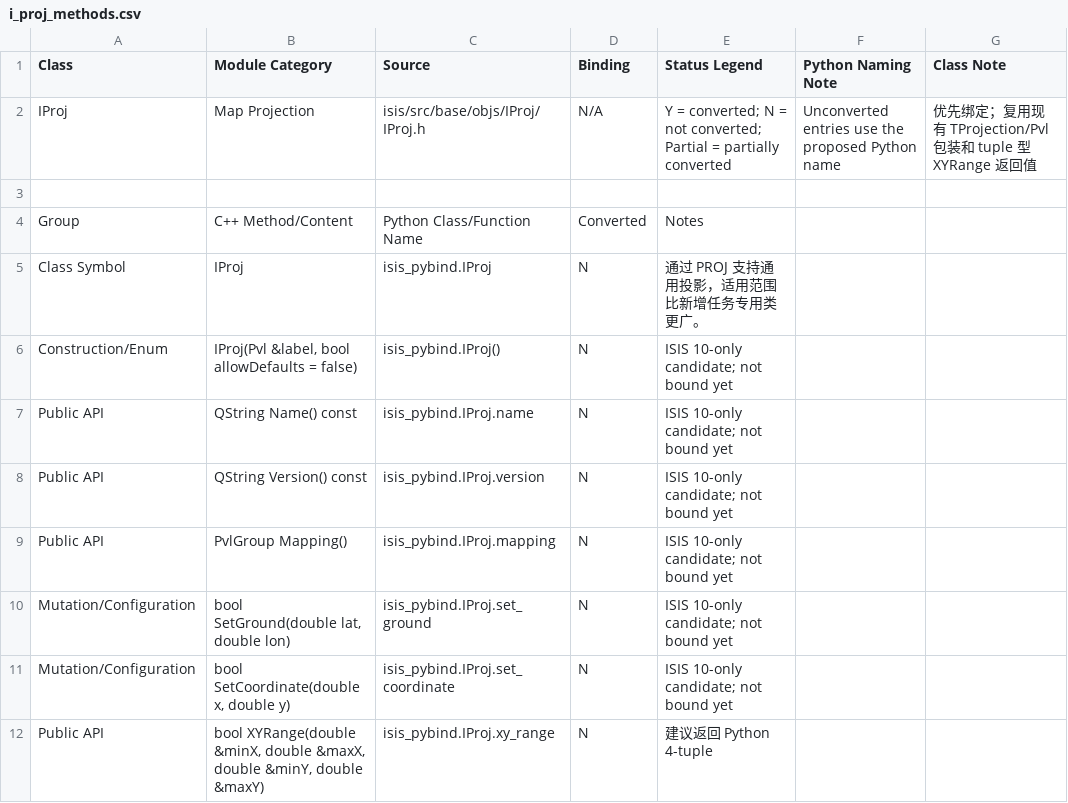
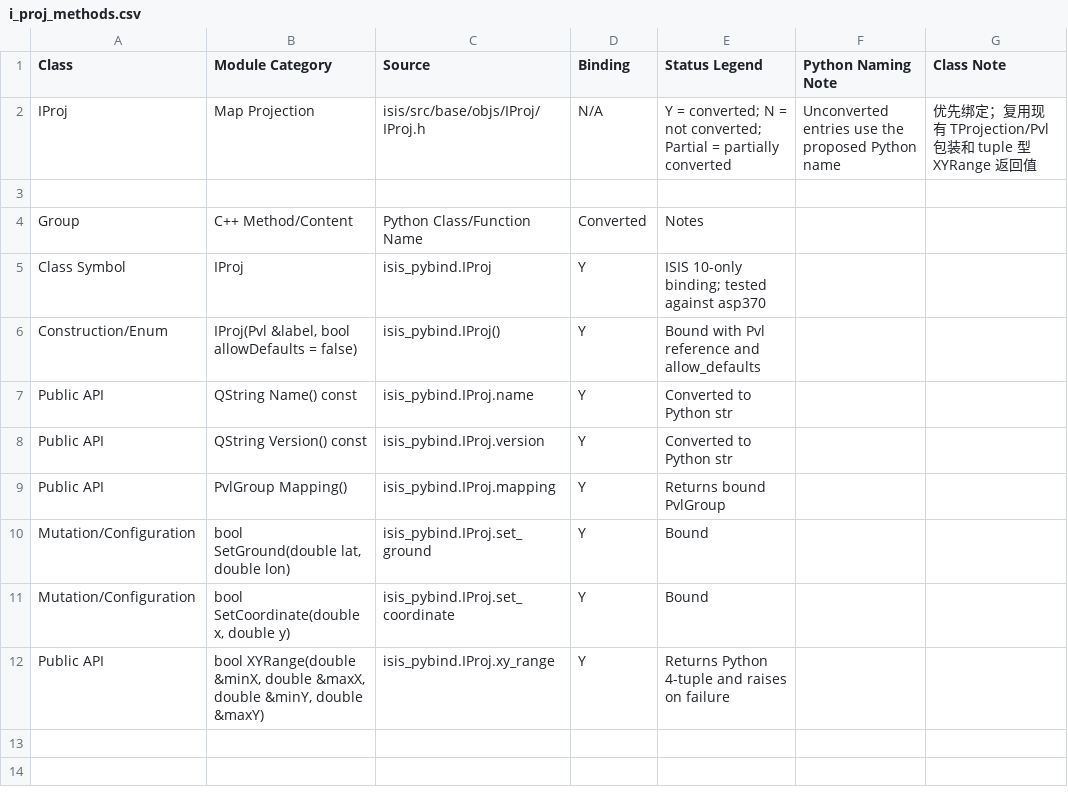
Before and after one commit to gengxun-henu/pyisis, a CSV file: reference/isis10_bind_candidates/class_details/i_proj_methods.csv, drawn as a sheet.

Commit message:
Add ISIS 10 Linux wheel and version-gated bindings

```diff
--- a/reference/isis10_bind_candidates/class_details/i_proj_methods.csv
+++ b/reference/isis10_bind_candidates/class_details/i_proj_methods.csv
@@ -4,9 +4,9 @@ IProj,Map Projection,isis/src/base/objs/IProj/IProj.h,N/A,Y = converted; N = not
 Group,C++ Method/Content,Python Class/Function Name,Converted,Notes
-Class Symbol,IProj,isis_pybind.IProj,N,通过 PROJ 支持通用投影，适用范围比新增任务专用类更广。
-Construction/Enum,"IProj(Pvl &label, bool allowDefaults = false)",isis_pybind.IProj(),N,ISIS 10-only candidate; not bound yet
-Public API,QString Name() const,isis_pybind.IProj.name,N,ISIS 10-only candidate; not bound yet
-Public API,QString Version() const,isis_pybind.IProj.version,N,ISIS 10-only candidate; not bound yet
-Public API,PvlGroup Mapping(),isis_pybind.IProj.mapping,N,ISIS 10-only candidate; not bound yet
-Mutation/Configuration,"bool SetGround(double lat, double lon)",isis_pybind.IProj.set_ground,N,ISIS 10-only candidate; not bound yet
-Mutation/Configuration,"bool SetCoordinate(double x, double y)",isis_pybind.IProj.set_coordinate,N,ISIS 10-only candidate; not bound yet
-Public API,"bool XYRange(double &minX, double &maxX, double &minY, double &maxY)",isis_pybind.IProj.xy_range,N,建议返回 Python 4-tuple
+Class Symbol,IProj,isis_pybind.IProj,Y,ISIS 10-only binding; tested against asp370
+Construction/Enum,"IProj(Pvl &label, bool allowDefaults = false)",isis_pybind.IProj(),Y,Bound with Pvl reference and allow_defaults
+Public API,QString Name() const,isis_pybind.IProj.name,Y,Converted to Python str
+Public API,QString Version() const,isis_pybind.IProj.version,Y,Converted to Python str
+Public API,PvlGroup Mapping(),isis_pybind.IProj.mapping,Y,Returns bound PvlGroup
+Mutation/Configuration,"bool SetGround(double lat, double lon)",isis_pybind.IProj.set_ground,Y,Bound
+Mutation/Configuration,"bool SetCoordinate(double x, double y)",isis_pybind.IProj.set_coordinate,Y,Bound
+Public API,"bool XYRange(double &minX, double &maxX, double &minY, double &maxY)",isis_pybind.IProj.xy_range,Y,Returns Python 4-tuple and raises on failure
```
Also changed, not shown: reference/isis10_bind_candidates/class_details/chandrayaan2_ohrc_camera_methods.csv, reference/isis10_bind_candidates/class_details/chandrayaan2_tmc_camera_methods.csv, 24 other files.
